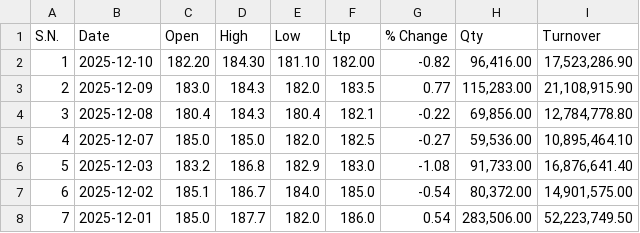
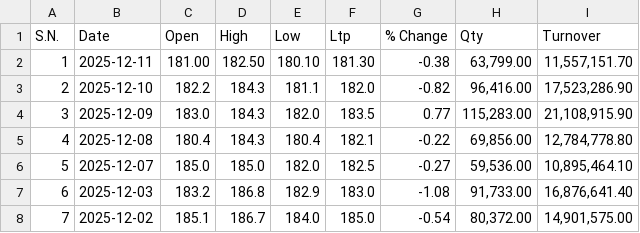
Before and after one commit to Sudipsudip5250/NEPSE_test, a CSV file: Nepse_Data/Promotor_Share/HIDCLP.csv, drawn as a sheet; only a part is shown; the shorter side is filled out with more unchanged rows; addresses are those after the commit; the diff names each change by its address in the sheet, - before the commit and + after, or states it on an @@ line.

Commit message:
Updated HIDCLP data up to 2025-12-11

```diff
--- a/Nepse_Data/Promotor_Share/HIDCLP.csv
+++ b/Nepse_Data/Promotor_Share/HIDCLP.csv
+row 2: 1 | 2025-12-11 | 181.00 | 182.50 | 180.10 | 181.30 | -0.38 | 63,799.00 | 11,557,151.70
@@ column A (S.N.) renumbered from row 3 down @@
-C3 (Open): 182.20
+C3 (Open): 182.2
-D3 (High): 184.30
+D3 (High): 184.3
-E3 (Low): 181.10
+E3 (Low): 181.1
-F3 (Ltp): 182.00
+F3 (Ltp): 182.0
```
